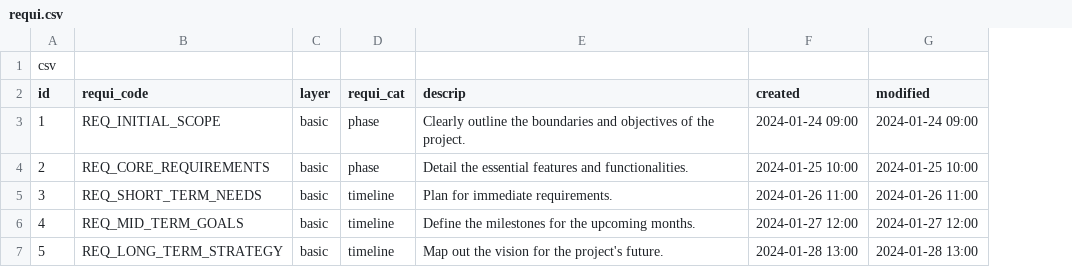
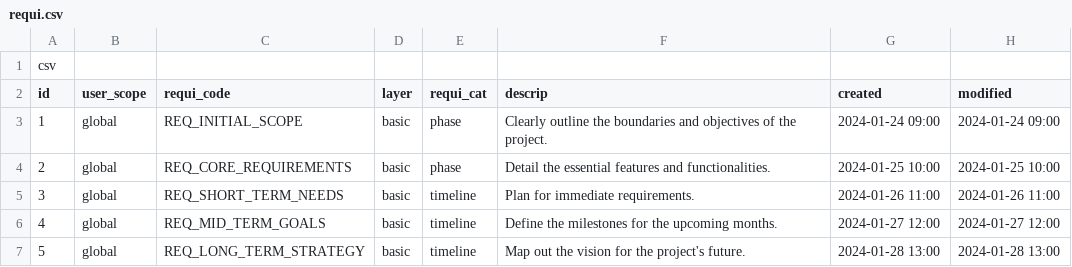
Before and after one commit to aaron-zappa/x10requi1, a CSV file: csv/requi.csv, drawn as a sheet; the diff names each change by its address in the sheet, - before the commit and + after, or states it on an @@ line.

```diff
--- a/csv/requi.csv
+++ b/csv/requi.csv
+column B (user_scope), rows 3-7: all global
```
Also changed, not shown: csv/requi_tag.csv, 1 other file.
